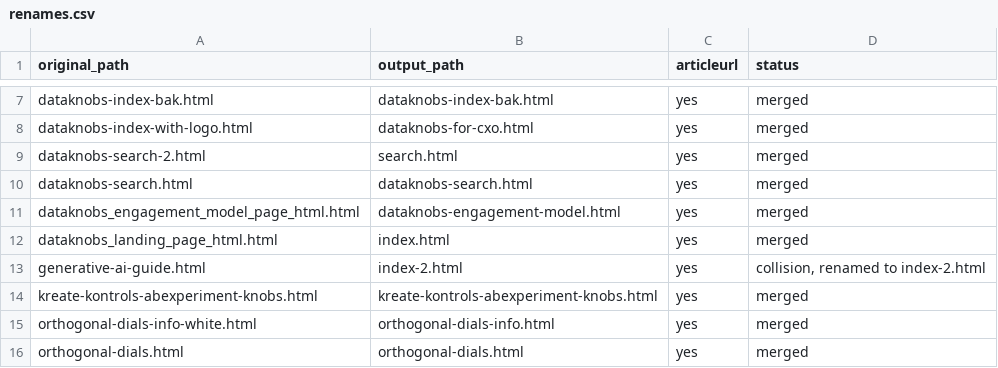
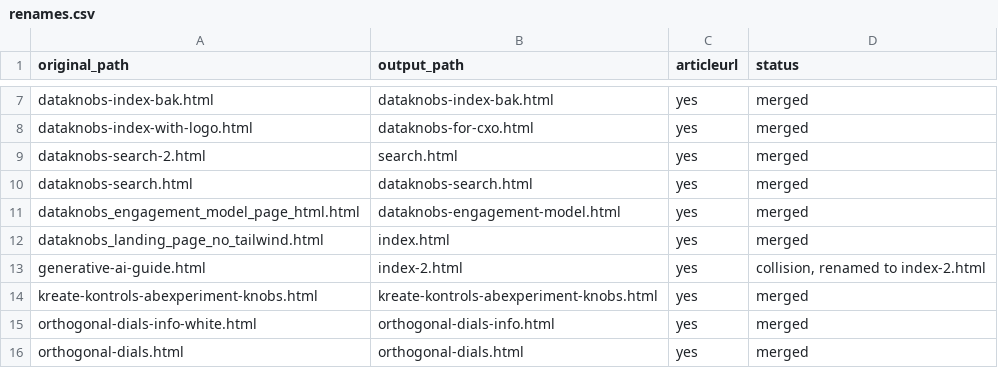
Before and after one commit to create-websites/dataknobs, a CSV file: output/content/renames.csv, drawn as a sheet; only a part is shown, gaps mark what is left out.

```diff
--- a/output/content/renames.csv
+++ b/output/content/renames.csv
@@ -11,3 +11,3 @@ dataknobs-search.html,dataknobs-search.html,yes,merged
 dataknobs_engagement_model_page_html.html,dataknobs-engagement-model.html,yes,merged
-dataknobs_landing_page_html.html,index.html,yes,merged
+dataknobs_landing_page_no_tailwind.html,index.html,yes,merged
 generative-ai-guide.html,index-2.html,yes,"collision, renamed to index-2.html"
```
Also changed, not shown: 4 other files.
